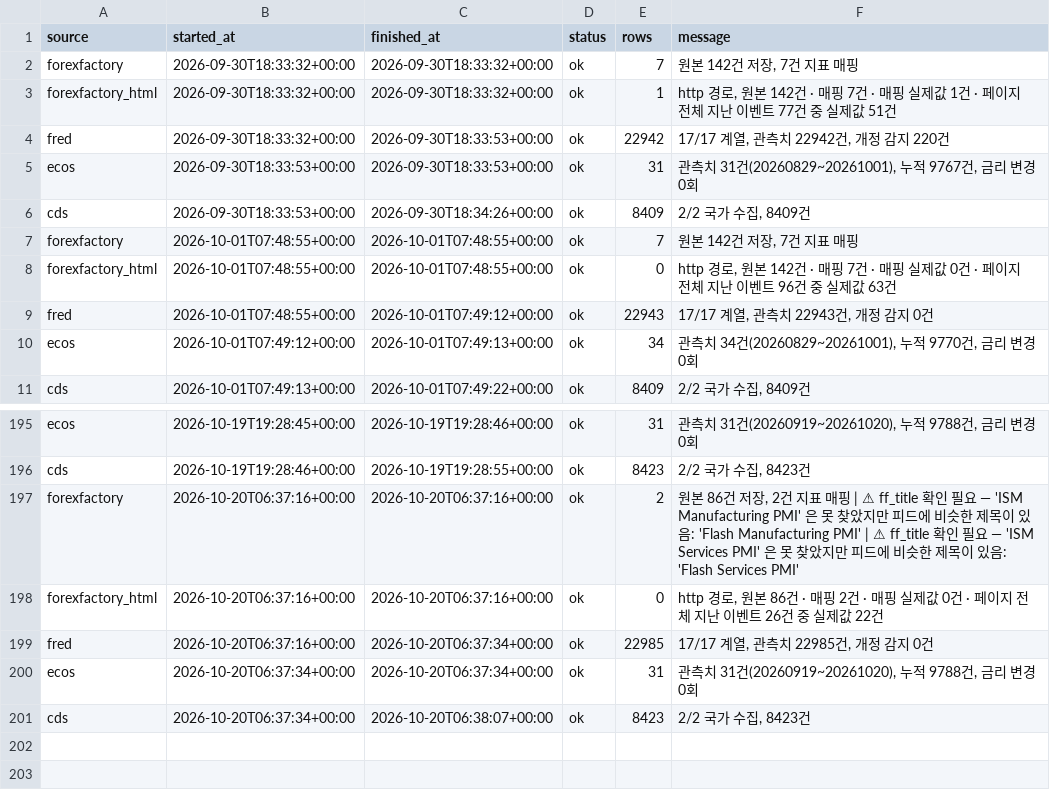
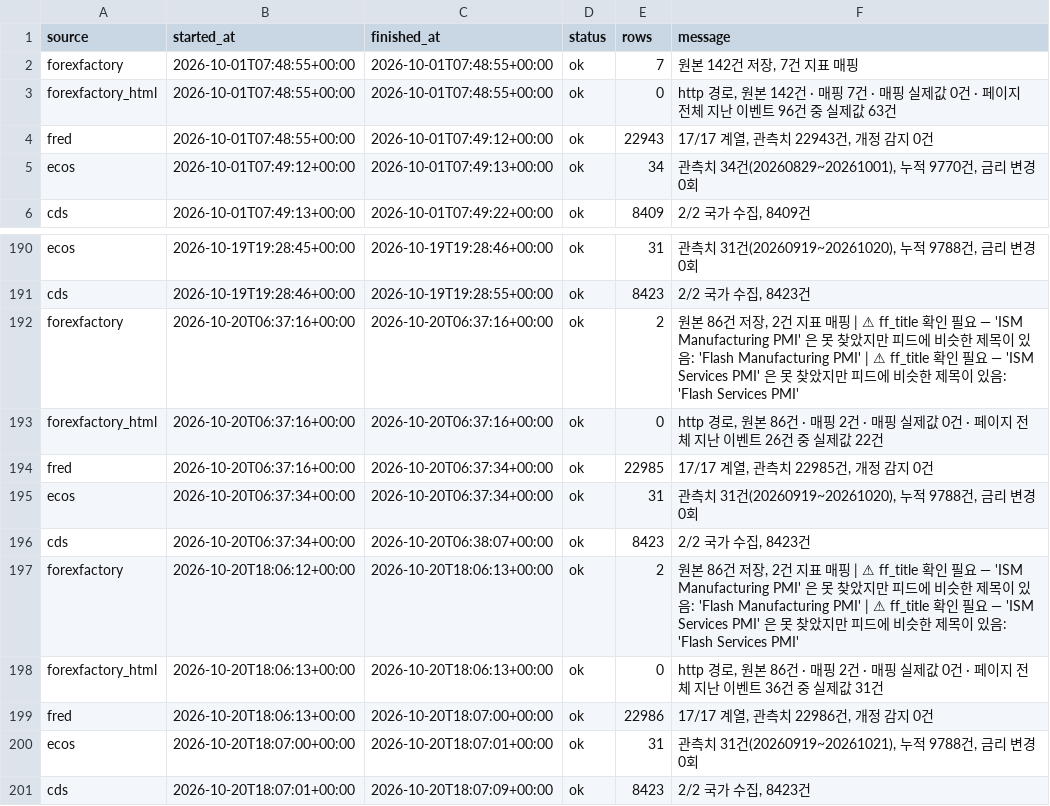
Before and after one commit to greyx9-sketch/macro, a CSV file: 시황/data/fetch_log.csv, drawn as a sheet; only a part is shown, gaps mark what is left out.

```diff
--- a/시황/data/fetch_log.csv
+++ b/시황/data/fetch_log.csv
@@ -1,7 +1,2 @@
 source,started_at,finished_at,status,rows,message
-forexfactory,2026-09-30T18:33:32+00:00,2026-09-30T18:33:32+00:00,ok,7,"원본 142건 저장, 7건 지표 매핑"
-forexfactory_html,2026-09-30T18:33:32+00:00,2026-09-30T18:33:32+00:00,ok,1,"http 경로, 원본 142건 · 매핑 7건 · 매핑 실제값 1건 · 페이지 전체 지난 이벤트 77건 중 실제값 51건"
-fred,2026-09-30T18:33:32+00:00,2026-09-30T18:33:53+00:00,ok,22942,"17/17 계열, 관측치 22942건, 개정 감지 220건"
-ecos,2026-09-30T18:33:53+00:00,2026-09-30T18:33:53+00:00,ok,31,"관측치 31건(20260829~20261001), 누적 9767건, 금리 변경 0회"
-cds,2026-09-30T18:33:53+00:00,2026-09-30T18:34:26+00:00,ok,8409,"2/2 국가 수집, 8409건"
 forexfactory,2026-10-01T07:48:55+00:00,2026-10-01T07:48:55+00:00,ok,7,"원본 142건 저장, 7건 지표 매핑"
@@ -201 +196,6 @@ ecos,2026-10-20T06:37:34+00:00,2026-10-20T06:37:34+00:00,ok,31,"관측치 31건(
 cds,2026-10-20T06:37:34+00:00,2026-10-20T06:38:07+00:00,ok,8423,"2/2 국가 수집, 8423건"
+forexfactory,2026-10-20T18:06:12+00:00,2026-10-20T18:06:13+00:00,ok,2,"원본 86건 저장, 2건 지표 매핑 | ⚠ ff_title 확인 필요 — 'ISM Manufacturing PMI' 은 못 찾았지만 피드에 비슷한 제목이 있음: 'Flash Manufacturing PMI' | ⚠ ff_title 확인 필요 — 'ISM Services PMI' 은 못 찾았지만 피드에 비슷한 제목이 있음: 'Flash Services PMI'"
+forexfactory_html,2026-10-20T18:06:13+00:00,2026-10-20T18:06:13+00:00,ok,0,"http 경로, 원본 86건 · 매핑 2건 · 매핑 실제값 0건 · 페이지 전체 지난 이벤트 36건 중 실제값 31건"
+fred,2026-10-20T18:06:13+00:00,2026-10-20T18:07:00+00:00,ok,22986,"17/17 계열, 관측치 22986건, 개정 감지 0건"
+ecos,2026-10-20T18:07:00+00:00,2026-10-20T18:07:01+00:00,ok,31,"관측치 31건(20260919~20261021), 누적 9788건, 금리 변경 0회"
+cds,2026-10-20T18:07:01+00:00,2026-10-20T18:07:09+00:00,ok,8423,"2/2 국가 수집, 8423건"
```
Also changed, not shown: 4 other files.
